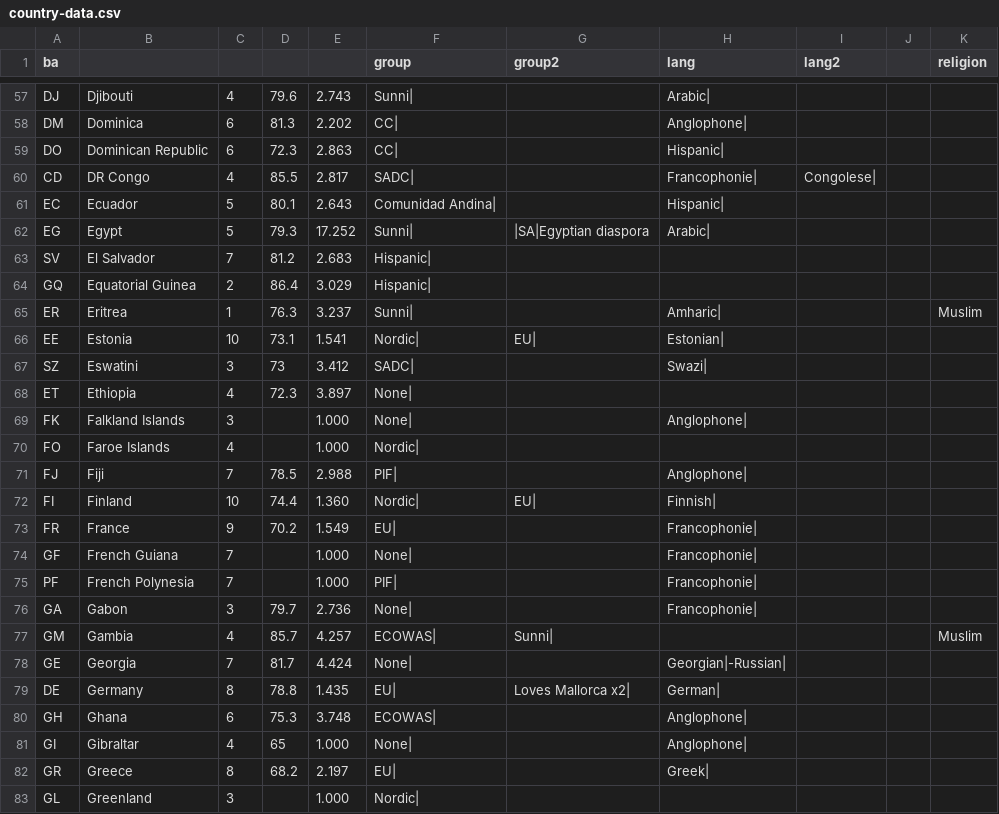
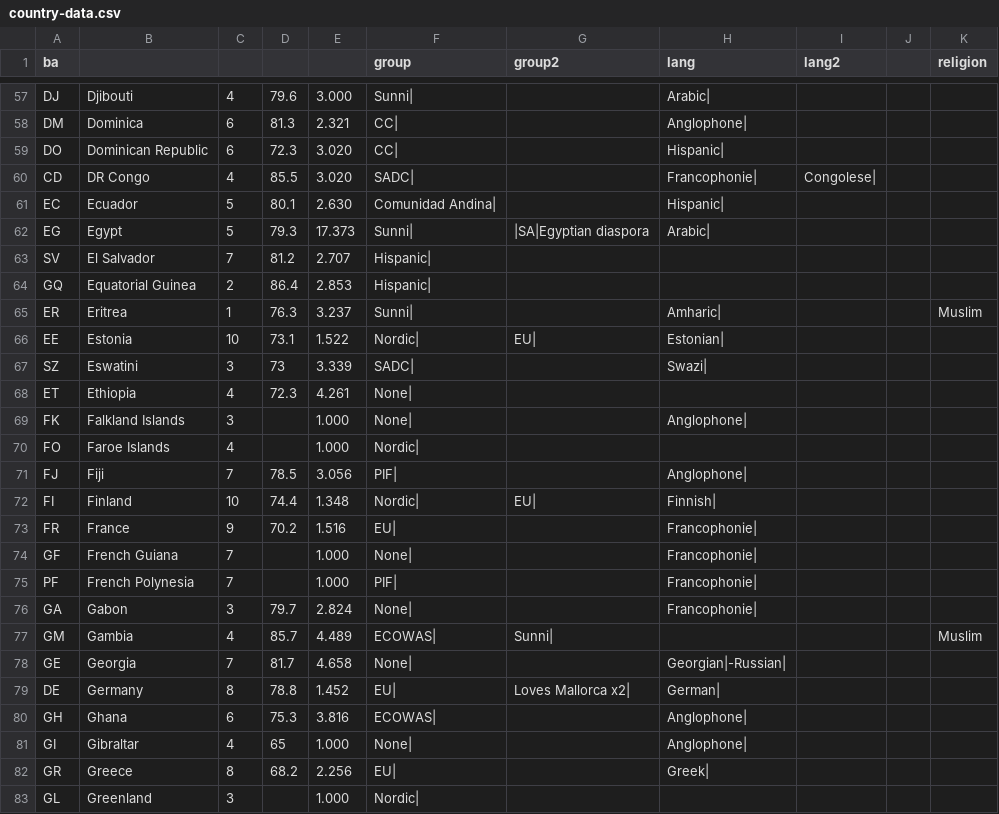
Before and after one commit to myflyclub/airline, a CSV file: airline-data/country-data.csv, drawn as a sheet; only a part is shown, gaps mark what is left out; the diff covers the shown part only; the diff names each change by its address in the sheet, - before the commit and + after, or states it on an @@ line.

```diff
--- a/airline-data/country-data.csv
+++ b/airline-data/country-data.csv
-E57: 2.743
+E57: 3.000
-E58: 2.202
+E58: 2.321
-E59: 2.863
+E59: 3.020
-E60: 2.817
+E60: 3.020
-E61: 2.643
+E61: 2.630
-E62: 17.252
+E62: 17.373
-E63: 2.683
+E63: 2.707
-E64: 3.029
+E64: 2.853
-E66: 1.541
+E66: 1.522
-E67: 3.412
+E67: 3.339
-E68: 3.897
+E68: 4.261
-E71: 2.988
+E71: 3.056
-E72: 1.360
+E72: 1.348
-E73: 1.549
+E73: 1.516
-E76: 2.736
+E76: 2.824
-E77: 4.257
+E77: 4.489
-E78: 4.424
+E78: 4.658
-E79: 1.435
+E79: 1.452
-E80: 3.748
+E80: 3.816
-E82: 2.197
+E82: 2.256
```
Also changed, not shown: 170 edited cells elsewhere in this file, airline-data/affinity-patch-list.csv, airline-data/fcairports.csv, 5 other files.
